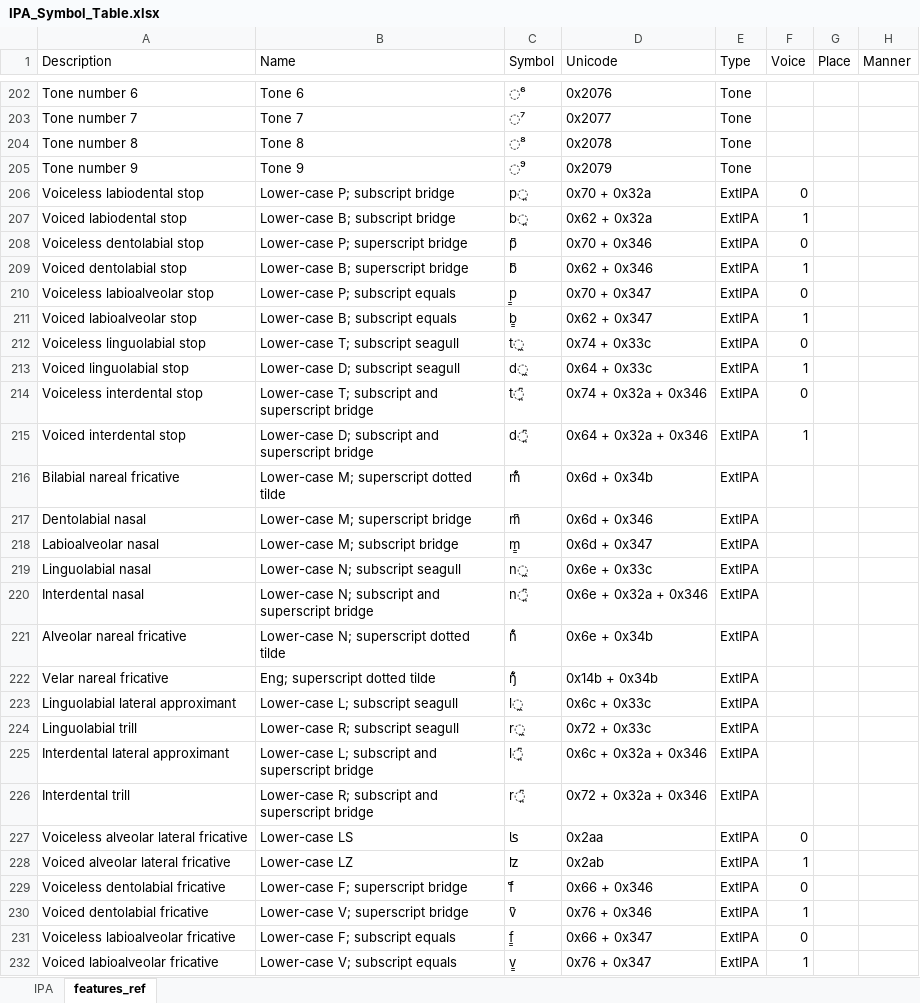
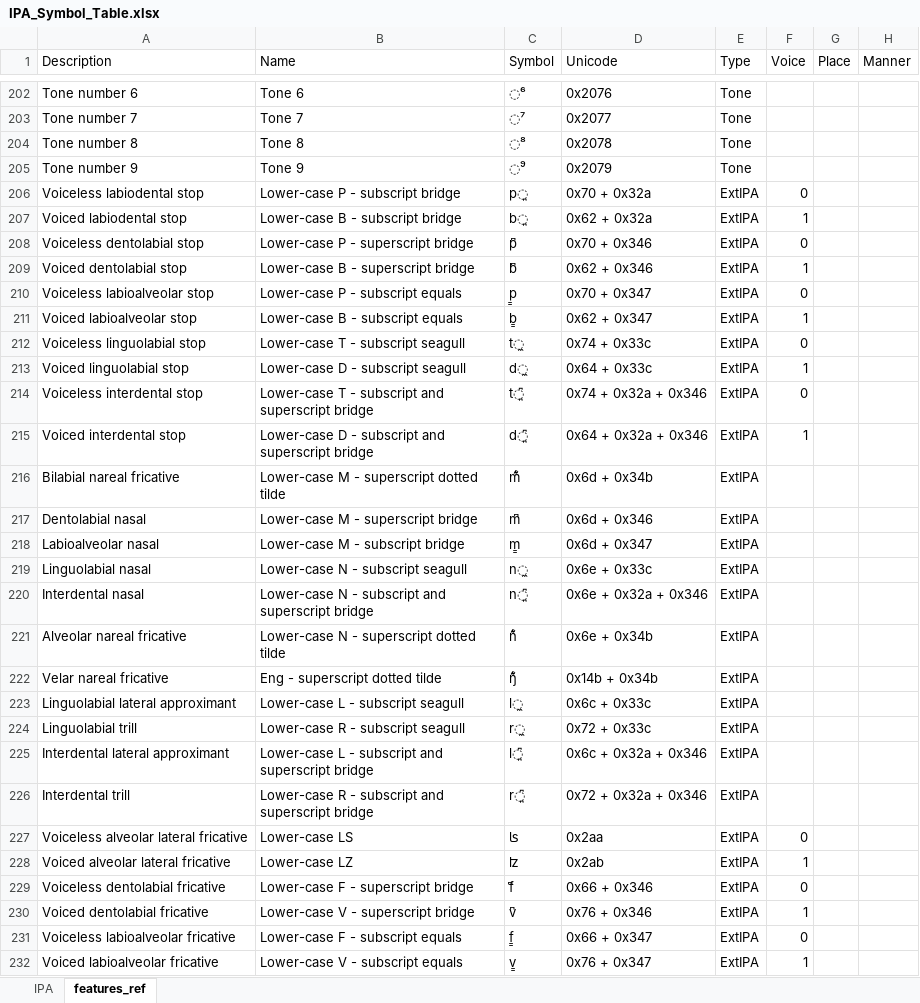
Before and after one commit to philcombiths/ipa_features, an Excel workbook: src/ipa_features/IPA_Symbol_Table.xlsx, sheet features_ref, drawn as a sheet; only a part is shown, gaps mark what is left out; values as stored, in another font and other column widths than the file's, no borders; table styles not drawn; the diff covers the shown part only; the diff names each change by its address in the sheet, - before the commit and + after, or states it on an @@ line.

Commit message:
Remove potential delimiters from IPA_Symbol_Table reference files
Commas in cell content were removed and semicolons replaced with " -" to fix import errors or issues during manual modification of IPA_Symbol_Table

```diff
--- a/src/ipa_features/IPA_Symbol_Table.xlsx (sheet features_ref)
+++ b/src/ipa_features/IPA_Symbol_Table.xlsx (sheet features_ref)
-B206 (Name): Lower-case P; subscript bridge
+B206 (Name): Lower-case P - subscript bridge
-B207 (Name): Lower-case B; subscript bridge
+B207 (Name): Lower-case B - subscript bridge
-B208 (Name): Lower-case P; superscript bridge
+B208 (Name): Lower-case P - superscript bridge
-B209 (Name): Lower-case B; superscript bridge
+B209 (Name): Lower-case B - superscript bridge
-B210 (Name): Lower-case P; subscript equals
+B210 (Name): Lower-case P - subscript equals
-B211 (Name): Lower-case B; subscript equals
+B211 (Name): Lower-case B - subscript equals
-B212 (Name): Lower-case T; subscript seagull
+B212 (Name): Lower-case T - subscript seagull
-B213 (Name): Lower-case D; subscript seagull
+B213 (Name): Lower-case D - subscript seagull
-B214 (Name): Lower-case T; subscript and…
+B214 (Name): Lower-case T - subscript and…
-B215 (Name): Lower-case D; subscript and…
+B215 (Name): Lower-case D - subscript and…
-B216 (Name): Lower-case M; superscript dotted tilde
+B216 (Name): Lower-case M - superscript dotted tilde
-B217 (Name): Lower-case M; superscript bridge
+B217 (Name): Lower-case M - superscript bridge
-B218 (Name): Lower-case M; subscript bridge
+B218 (Name): Lower-case M - subscript bridge
-B219 (Name): Lower-case N; subscript seagull
+B219 (Name): Lower-case N - subscript seagull
-B220 (Name): Lower-case N; subscript and…
+B220 (Name): Lower-case N - subscript and…
-B221 (Name): Lower-case N; superscript dotted tilde
+B221 (Name): Lower-case N - superscript dotted tilde
-B222 (Name): Eng; superscript dotted tilde
+B222 (Name): Eng - superscript dotted tilde
-B223 (Name): Lower-case L; subscript seagull
+B223 (Name): Lower-case L - subscript seagull
-B224 (Name): Lower-case R; subscript seagull
+B224 (Name): Lower-case R - subscript seagull
-B225 (Name): Lower-case L; subscript and…
+B225 (Name): Lower-case L - subscript and…
-B226 (Name): Lower-case R; subscript and…
+B226 (Name): Lower-case R - subscript and…
-B229 (Name): Lower-case F; superscript bridge
+B229 (Name): Lower-case F - superscript bridge
-B230 (Name): Lower-case V; superscript bridge
+B230 (Name): Lower-case V - superscript bridge
-B231 (Name): Lower-case F; subscript equals
+B231 (Name): Lower-case F - subscript equals
-B232 (Name): Lower-case V; subscript equals
+B232 (Name): Lower-case V - subscript equals
```
Also changed, not shown: 16 edited cells elsewhere in this sheet, sheet IPA, 1 other file.
